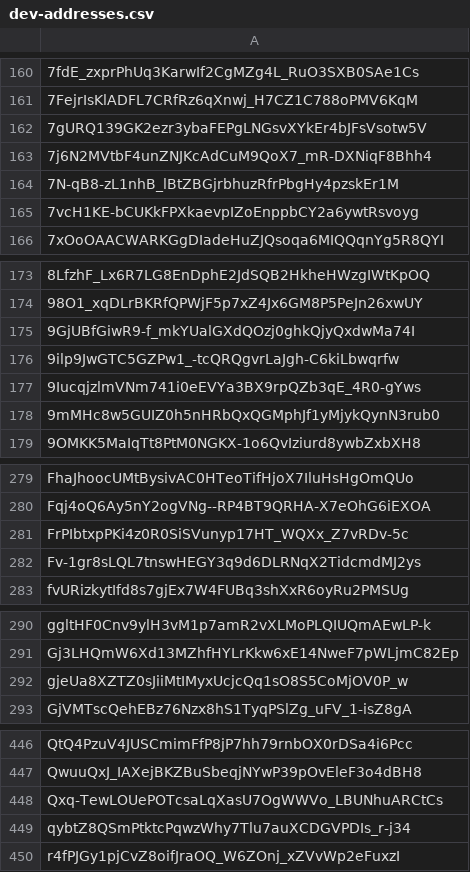
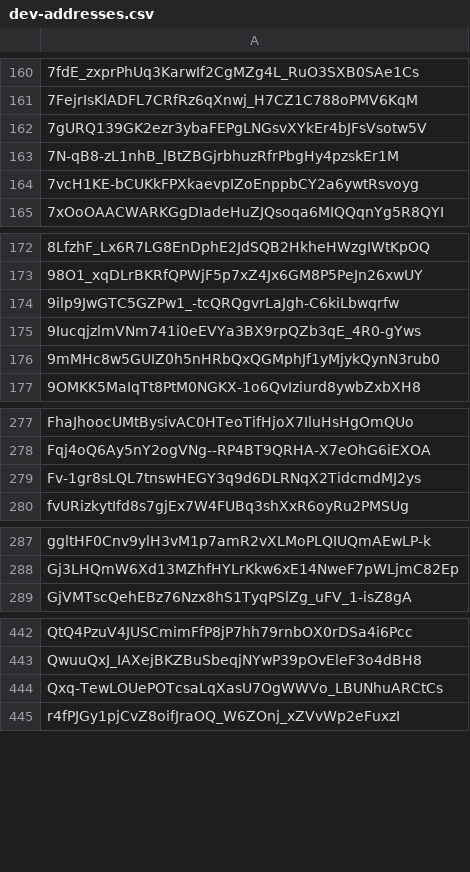
Before and after one commit to Jonny-Ringo/the_eye_of_AO, a CSV file: data/dev-addresses.csv, drawn as a sheet; only a part is shown, gaps mark what is left out; the diff names each change by its address in the sheet, - before the commit and + after, or states it on an @@ line.

Commit message:
📥 Updated developer address list

```diff
--- a/data/dev-addresses.csv
+++ b/data/dev-addresses.csv
-row 163: 7j6N2MVtbF4unZNJKcAdCuM9QoX7_mR-DXNiqF8Bhh4
-row 175: 9GjUBfGiwR9-f_mkYUalGXdQOzj0ghkQjyQxdwMa74I
-row 281: FrPIbtxpPKi4z0R0SiSVunyp17HT_WQXx_Z7vRDv-5c
-row 292: gjeUa8XZTZ0sJiiMtIMyxUcjcQq1sO8S5CoMjOV0P_w
-row 449: qybtZ8QSmPtktcPqwzWhy7Tlu7auXCDGVPDIs_r-j34
```
